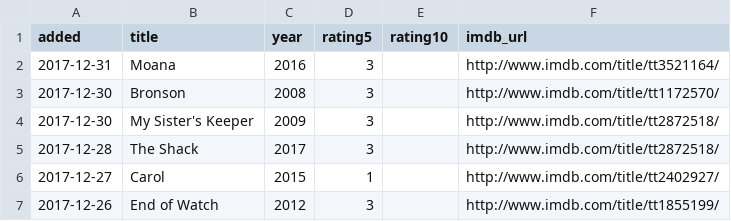
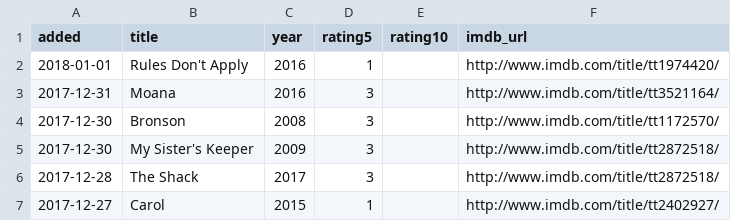
Before and after one commit to matachi/movie-diary, a CSV file: ratings.csv, drawn as a sheet; only a part is shown; the shorter side is filled out with more unchanged rows; the diff names each change by its address in the sheet, - before the commit and + after, or states it on an @@ line.

```diff
--- a/ratings.csv
+++ b/ratings.csv
+row 2: 2018-01-01 | Rules Don't Apply | 2016 | 1 |  | http://www.imdb.com/title/tt1974420/
```
Also changed, not shown: 1 other file.
